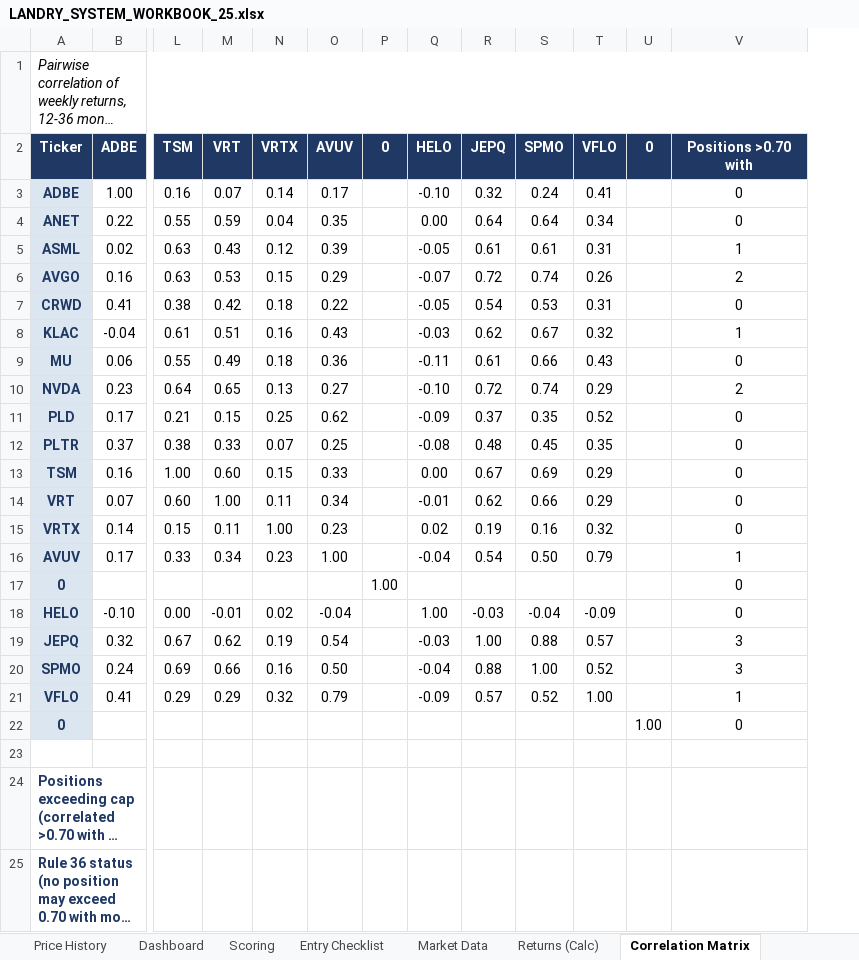
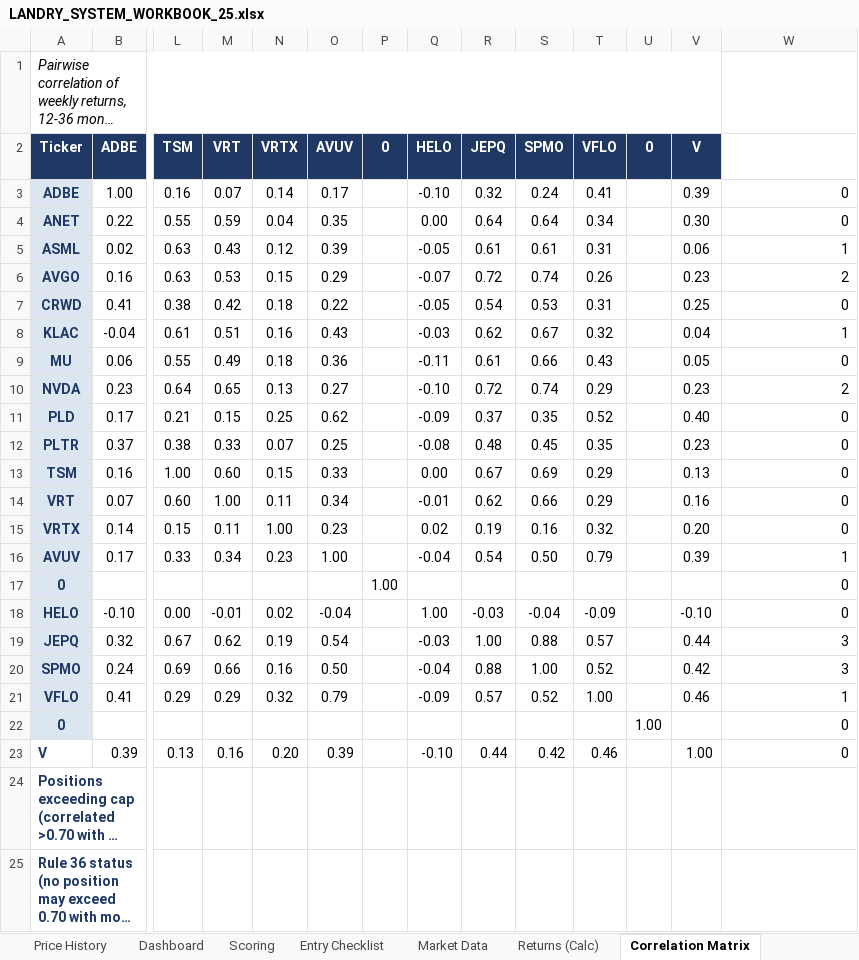
Before and after one commit to cope413/Stock_Picker, an Excel workbook: LANDRY_SYSTEM_WORKBOOK_25.xlsx, sheet Correlation Matrix, drawn as a sheet; only a part is shown, gaps mark what is left out; long unchanged cells end in …; values as stored, in another font and other column widths than the file's, no borders; conditional formats not drawn; removed rows and columns are numbered as before the commit, all else as after; rows hold the shown columns only; the diff names each change by its address in the sheet, - before the commit and + after, or states it on an @@ line.

```diff
--- a/LANDRY_SYSTEM_WORKBOOK_25.xlsx (sheet Correlation Matrix)
+++ b/LANDRY_SYSTEM_WORKBOOK_25.xlsx (sheet Correlation Matrix)
+column V (V), rows 3-23: 0.39 | 0.30 | 0.06 | 0.23 | 0.25 | 0.04 | 0.05 | 0.23 | 0.40 | 0.23 | 0.13 | 0.16 | 0.20 | 0.39 |  | -0.10 | 0.44 | 0.42 | 0.46 |  | 1.00
-A1:V1 merged
+A1:V1 merged
@@ W2 fill: #1F3864 → none, alignment: center → left @@
-W3:W22 alignment: center
+W3:W22 alignment: right
-row 23: (empty)
+row 23: V | 0.39 | 0.13 | 0.16 | 0.20 | 0.39 |  | -0.10 | 0.44 | 0.42 | 0.46 |  | 1.00 | 0
```
Also changed, not shown: sheet Returns (Calc), sheet Current Positions, sheet Monitor & Recheck Triggers, sheet Performance Tracking, sheet Price History, sheet Journal, formulas that keep their value, hidden cells, charts or pictures.
